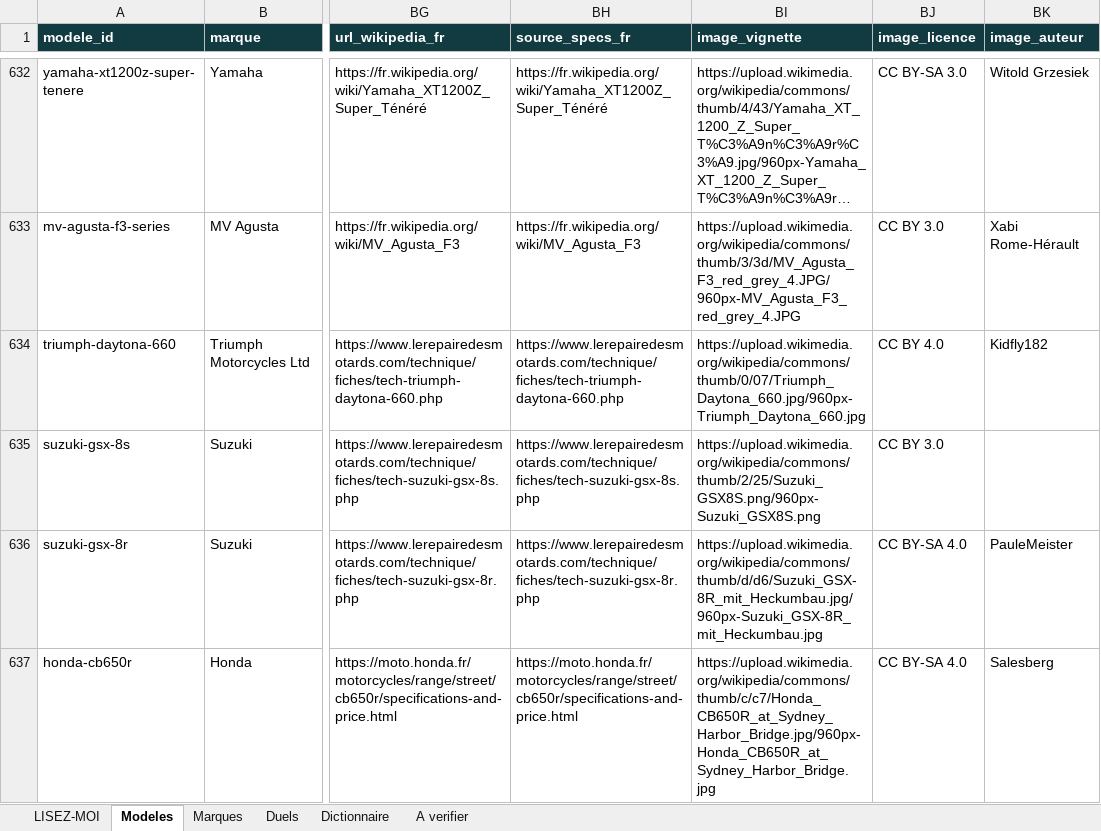
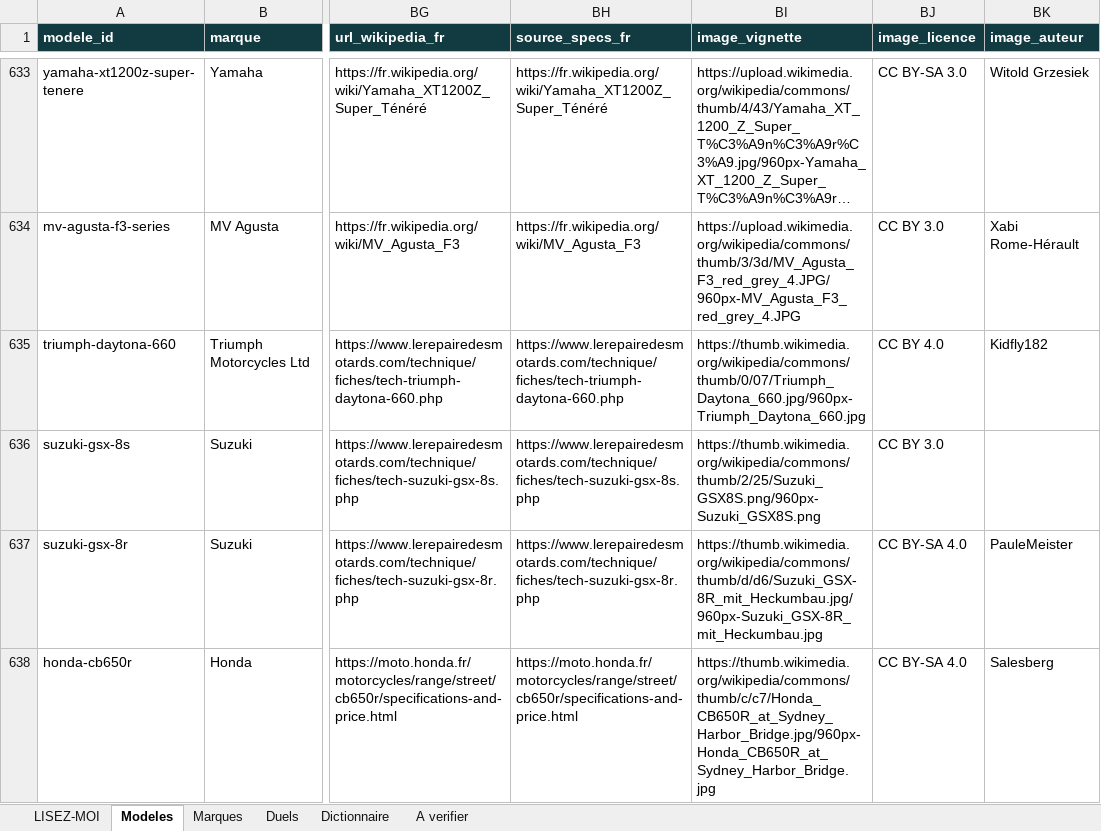
Before and after one commit to jutilisegithupourunprojet/Cylindree-moto.com, an Excel workbook: data/out/base_motos.xlsx, sheet Modeles, drawn as a sheet; only a part is shown, gaps mark what is left out; long unchanged cells end in …; values as stored, in another font and other column widths than the file's, no borders; addresses are those after the commit; the diff covers the shown part only; the diff names each change by its address in the sheet, - before the commit and + after, or states it on an @@ line.

```diff
--- a/data/out/base_motos.xlsx (sheet Modeles)
+++ b/data/out/base_motos.xlsx (sheet Modeles)
-BI635 (image_vignette): https://upload.wikimedia.org/wikipedia/commons/thumb/0/07/Triumph_Daytona_660.jpg/960px-Triumph_Daytona_660.jpg
+BI635 (image_vignette): https://thumb.wikimedia.org/wikipedia/commons/thumb/0/07/Triumph_Daytona_660.jpg/960px-Triumph_Daytona_660.jpg
-BI636 (image_vignette): https://upload.wikimedia.org/wikipedia/commons/thumb/2/25/Suzuki_GSX8S.png/960px-Suzuki_GSX8S.png
+BI636 (image_vignette): https://thumb.wikimedia.org/wikipedia/commons/thumb/2/25/Suzuki_GSX8S.png/960px-Suzuki_GSX8S.png
-BI637 (image_vignette): https://upload.wikimedia.org/wikipedia/commons/thumb/d/d6/Suzuki_GSX-8R_mit_Heckumbau.jpg/960px-Suzuki_GSX-8R_mit_Heckumbau.jpg
+BI637 (image_vignette): https://thumb.wikimedia.org/wikipedia/commons/thumb/d/d6/Suzuki_GSX-8R_mit_Heckumbau.jpg/960px-Suzuki_GSX-8R_mit_Heckumbau.jpg
-BI638 (image_vignette): https://upload.wikimedia.org/wikipedia/commons/thumb/c/c7/Honda_CB650R_at_Sydney_Harbor_Bridge.jpg/960px-Honda_CB650R_at_Sydney_Harbor_Bridge.jpg
+BI638 (image_vignette): https://thumb.wikimedia.org/wikipedia/commons/thumb/c/c7/Honda_CB650R_at_Sydney_Harbor_Bridge.jpg/960px-Honda_CB650R_at_Sydney_Harbor_Bridge.jpg
```
Also changed, not shown: 3 added rows and 7 edited cells elsewhere in this sheet, sheet Duels, sheet Marques, sheet LISEZ-MOI, 4 other files.
